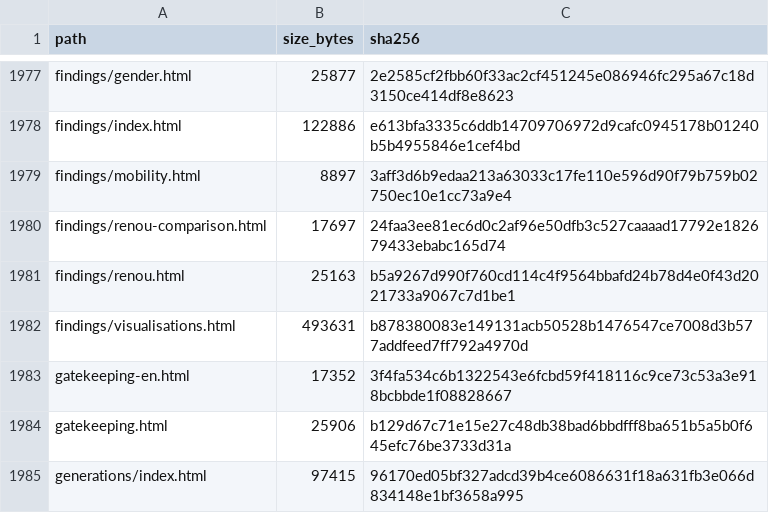
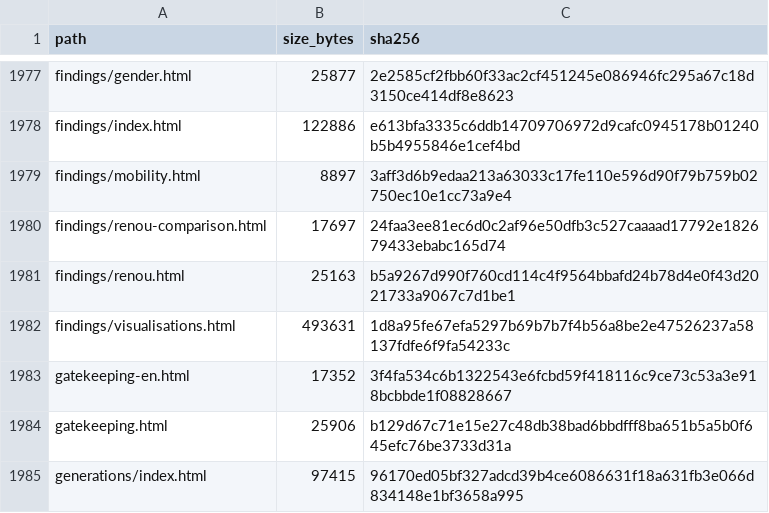
Before and after one commit to gasyoun/IndologyScholars, a CSV file: analytics_output/publication_file_manifest.csv, drawn as a sheet; only a part is shown, gaps mark what is left out.

```diff
--- a/analytics_output/publication_file_manifest.csv
+++ b/analytics_output/publication_file_manifest.csv
@@ -1981,3 +1981,3 @@ findings/renou-comparison.html,17697,24faa3ee81ec6d0c2af96e50dfb3c527caaaad17792
 findings/renou.html,25163,b5a9267d990f760cd114c4f9564bbafd24b78d4e0f43d2021733a9067c7d1be1
-findings/visualisations.html,493631,b878380083e149131acb50528b1476547ce7008d3b577addfeed7ff792a4970d
+findings/visualisations.html,493631,1d8a95fe67efa5297b69b7b7f4b56a8be2e47526237a58137fdfe6f9fa54233c
 gatekeeping-en.html,17352,3f4fa534c6b1322543e6fcbd59f418116c9ce73c53a3e918bcbbde1f08828667
```
Also changed, not shown: 3 other files.
